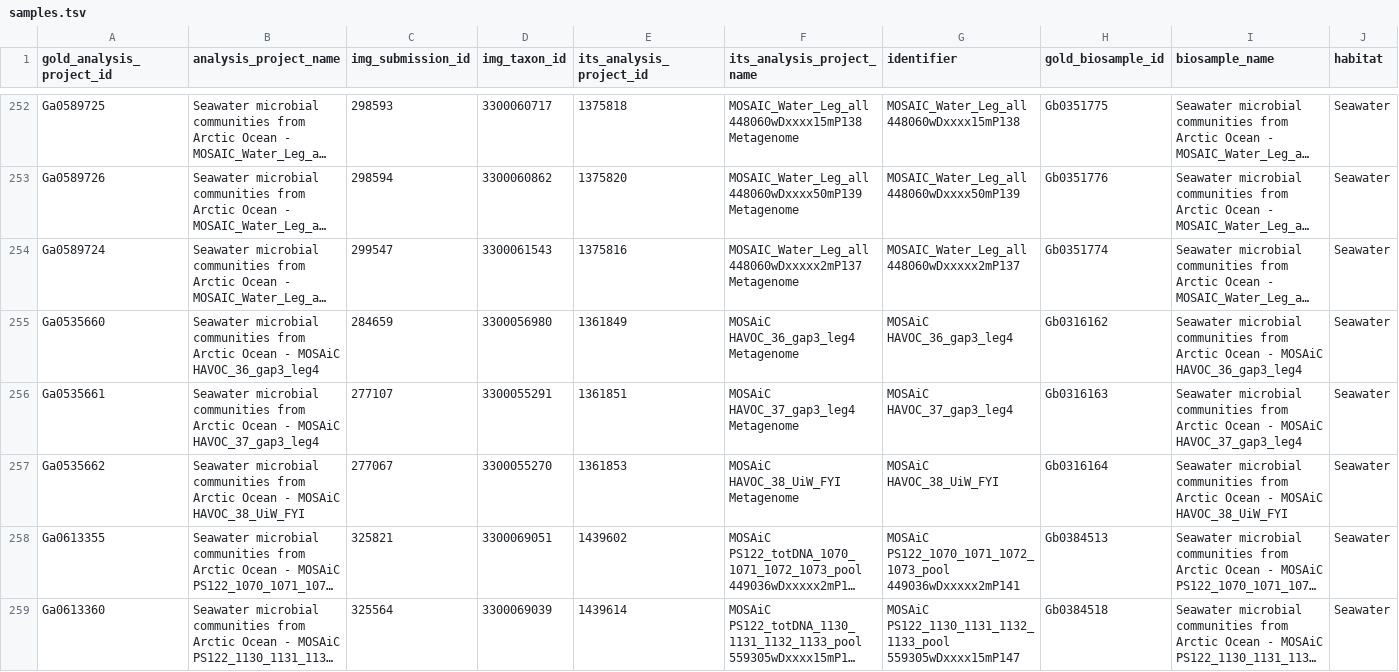
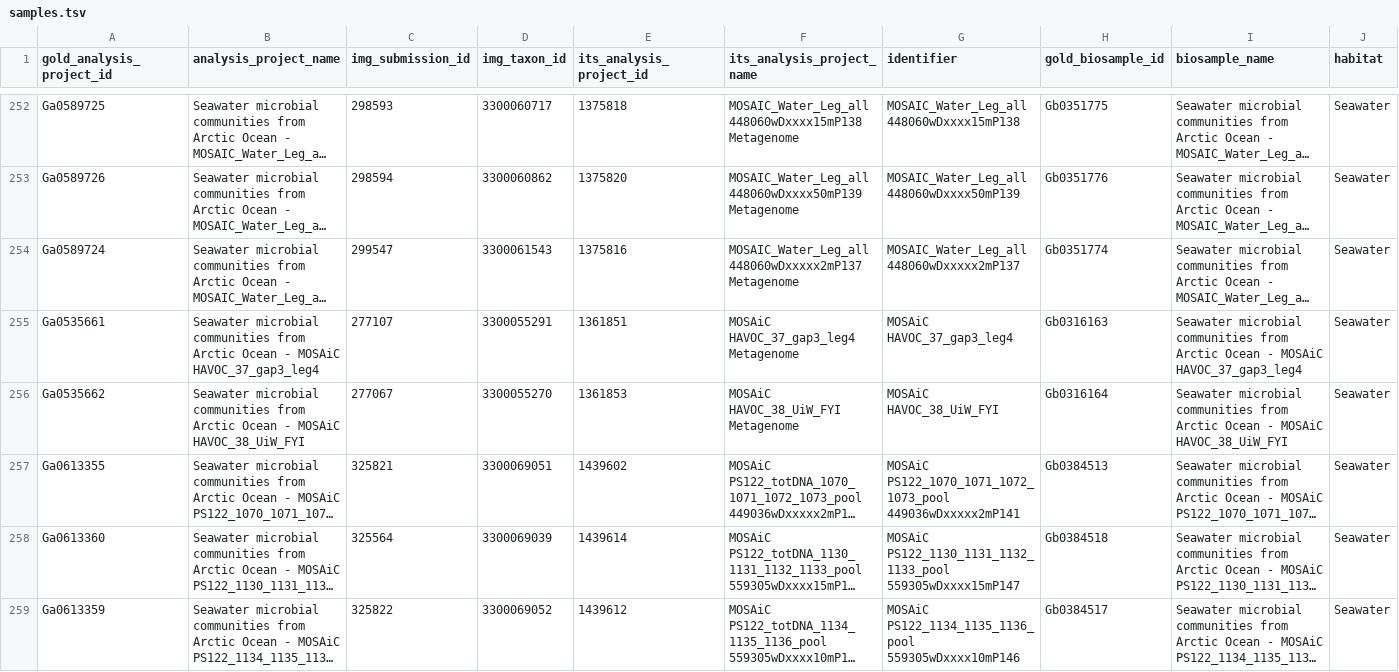
Before and after one commit to willboulton/mosaic-workflows, a TSV file: config/samples.tsv, drawn as a sheet; only a part is shown, gaps mark what is left out; the shorter side is filled out with more unchanged rows; long unchanged cells end in …; rows hold the shown columns only; the diff names each change by its address in the sheet, - before the commit and + after, or states it on an @@ line.

Commit message:
fixing snakemake io pipeline

```diff
--- a/config/samples.tsv
+++ b/config/samples.tsv
-row 255: Ga0535660 | Seawater microbial communities from Arctic Ocean - MOSAiC HAVOC_36_gap3_leg4 | 284659 | 3300056980 | 1361849 | MOSAiC HAVOC_36_gap3_leg4 Metagenome | MOSAiC HAVOC_36_gap3_leg4 | Gb0316162 | Seawater microbial communities from Arctic Ocean - MOSAiC HAVOC_36_gap3_leg4 | Seawater
```
